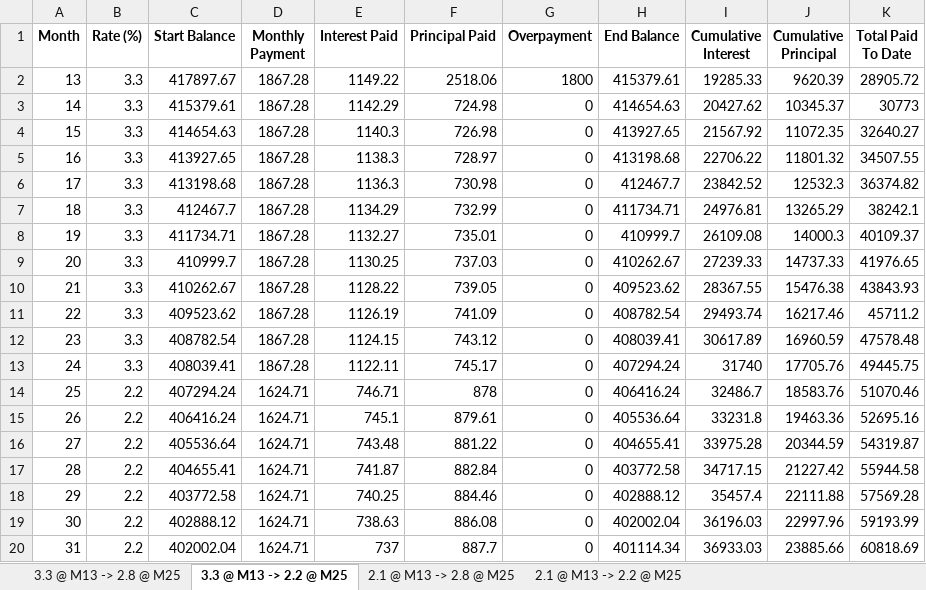
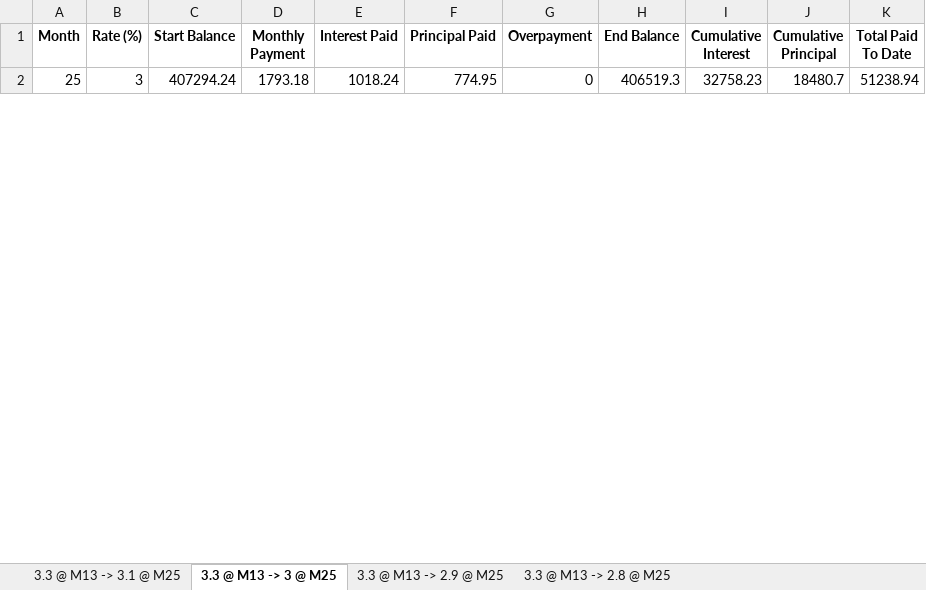
Before and after one commit to mukeshmk/mortgage_calc, an Excel workbook: scenario_comparison.xlsx, sheet 3.3 @ M13 -> 3 @ M25, drawn as a sheet; only a part is shown; values as stored, in another font and other column widths than the file's, no borders; removed rows and columns are numbered as before the commit, all else as after; the diff covers the shown part only; the diff names each change by its address in the sheet, - before the commit and + after, or states it on an @@ line.

```diff
--- a/scenario_comparison.xlsx (sheet 3.3 @ M13 -> 3 @ M25)
+++ b/scenario_comparison.xlsx (sheet 3.3 @ M13 -> 3 @ M25)
-sheet tab: 3.3 @ M13 -> 2.2 @ M25
+sheet tab: 3.3 @ M13 -> 3 @ M25
-sheet tab: 2.1 @ M13 -> 2.8 @ M25
+sheet tab: 3.3 @ M13 -> 2.9 @ M25
-sheet tab: 2.1 @ M13 -> 2.2 @ M25
+sheet tab: 3.3 @ M13 -> 3.1 @ M25
@@ sheet tab order changed: 3.3 @ M13 -> 3.1 @ M25 | 3.3 @ M13 -> 3 @ M25 | 3.3 @ M13 -> 2.9 @ M25 | 3.3 @ M13 -> 2.8 @ M25 @@
-row 2: 13 | 3.3 | 417897.67 | 1867.28 | 1149.22 | 2518.06 | 1800 | 415379.61 | 19285.33 | 9620.39 | 28905.72
-row 3: 14 | 3.3 | 415379.61 | 1867.28 | 1142.29 | 724.98 | 0 | 414654.63 | 20427.62 | 10345.37 | 30773
-row 4: 15 | 3.3 | 414654.63 | 1867.28 | 1140.3 | 726.98 | 0 | 413927.65 | 21567.92 | 11072.35 | 32640.27
-row 5: 16 | 3.3 | 413927.65 | 1867.28 | 1138.3 | 728.97 | 0 | 413198.68 | 22706.22 | 11801.32 | 34507.55
-row 6: 17 | 3.3 | 413198.68 | 1867.28 | 1136.3 | 730.98 | 0 | 412467.7 | 23842.52 | 12532.3 | 36374.82
-row 7: 18 | 3.3 | 412467.7 | 1867.28 | 1134.29 | 732.99 | 0 | 411734.71 | 24976.81 | 13265.29 | 38242.1
-row 8: 19 | 3.3 | 411734.71 | 1867.28 | 1132.27 | 735.01 | 0 | 410999.7 | 26109.08 | 14000.3 | 40109.37
-row 9: 20 | 3.3 | 410999.7 | 1867.28 | 1130.25 | 737.03 | 0 | 410262.67 | 27239.33 | 14737.33 | 41976.65
-row 10: 21 | 3.3 | 410262.67 | 1867.28 | 1128.22 | 739.05 | 0 | 409523.62 | 28367.55 | 15476.38 | 43843.93
-row 11: 22 | 3.3 | 409523.62 | 1867.28 | 1126.19 | 741.09 | 0 | 408782.54 | 29493.74 | 16217.46 | 45711.2
-row 12: 23 | 3.3 | 408782.54 | 1867.28 | 1124.15 | 743.12 | 0 | 408039.41 | 30617.89 | 16960.59 | 47578.48
-row 13: 24 | 3.3 | 408039.41 | 1867.28 | 1122.11 | 745.17 | 0 | 407294.24 | 31740 | 17705.76 | 49445.75
-B2 (Rate (%)): 2.2
+B2 (Rate (%)): 3
-D2 (Monthly Payment): 1624.71
+D2 (Monthly Payment): 1793.18
-E2 (Interest Paid): 746.71
+E2 (Interest Paid): 1018.24
-F2 (Principal Paid): 878
+F2 (Principal Paid): 774.95
-H2 (End Balance): 406416.24
+H2 (End Balance): 406519.3
-I2 (Cumulative Interest): 32486.7
+I2 (Cumulative Interest): 32758.23
-J2 (Cumulative Principal): 18583.76
+J2 (Cumulative Principal): 18480.7
-K2 (Total Paid To Date): 51070.46
+K2 (Total Paid To Date): 51238.94
-row 15: 26 | 2.2 | 406416.24 | 1624.71 | 745.1 | 879.61 | 0 | 405536.64 | 33231.8 | 19463.36 | 52695.16
-row 16: 27 | 2.2 | 405536.64 | 1624.71 | 743.48 | 881.22 | 0 | 404655.41 | 33975.28 | 20344.59 | 54319.87
-row 17: 28 | 2.2 | 404655.41 | 1624.71 | 741.87 | 882.84 | 0 | 403772.58 | 34717.15 | 21227.42 | 55944.58
-row 18: 29 | 2.2 | 403772.58 | 1624.71 | 740.25 | 884.46 | 0 | 402888.12 | 35457.4 | 22111.88 | 57569.28
-row 19: 30 | 2.2 | 402888.12 | 1624.71 | 738.63 | 886.08 | 0 | 402002.04 | 36196.03 | 22997.96 | 59193.99
-row 20: 31 | 2.2 | 402002.04 | 1624.71 | 737 | 887.7 | 0 | 401114.34 | 36933.03 | 23885.66 | 60818.69
```
Also changed, not shown: 35 added rows and 5 removed rows elsewhere in this sheet, sheet 3.3 @ M13 -> 2.9 @ M25, sheet 3.3 @ M13 -> 2.8 @ M25, 2 other files.
